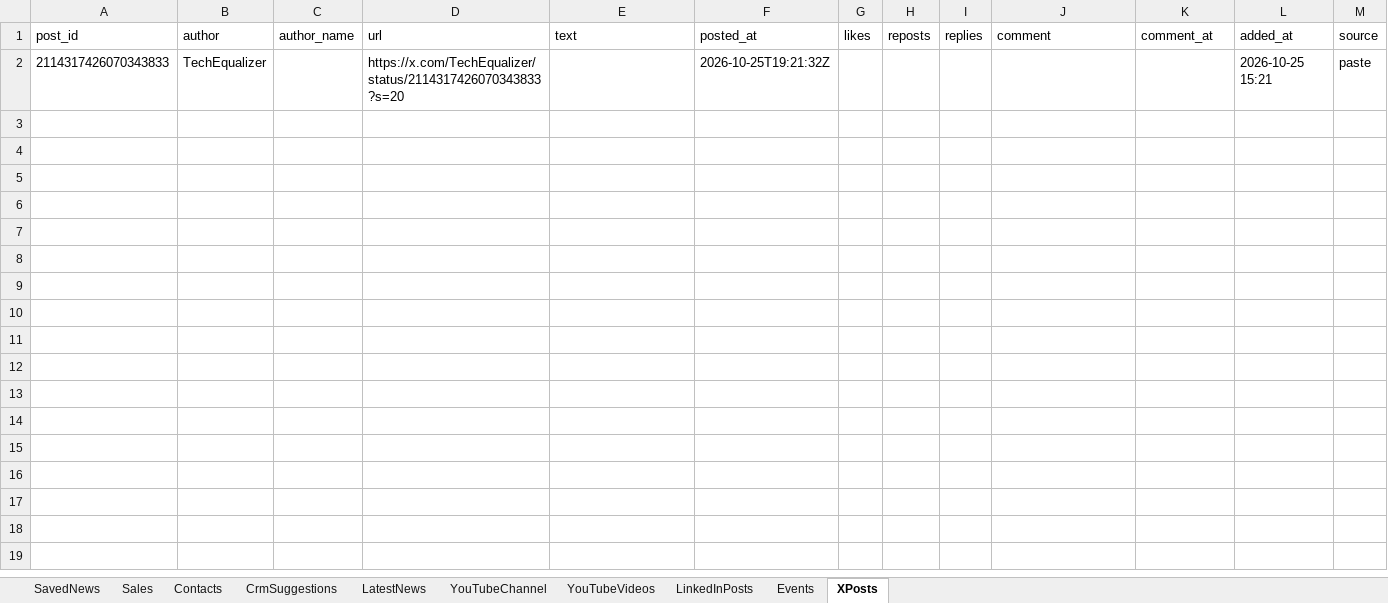
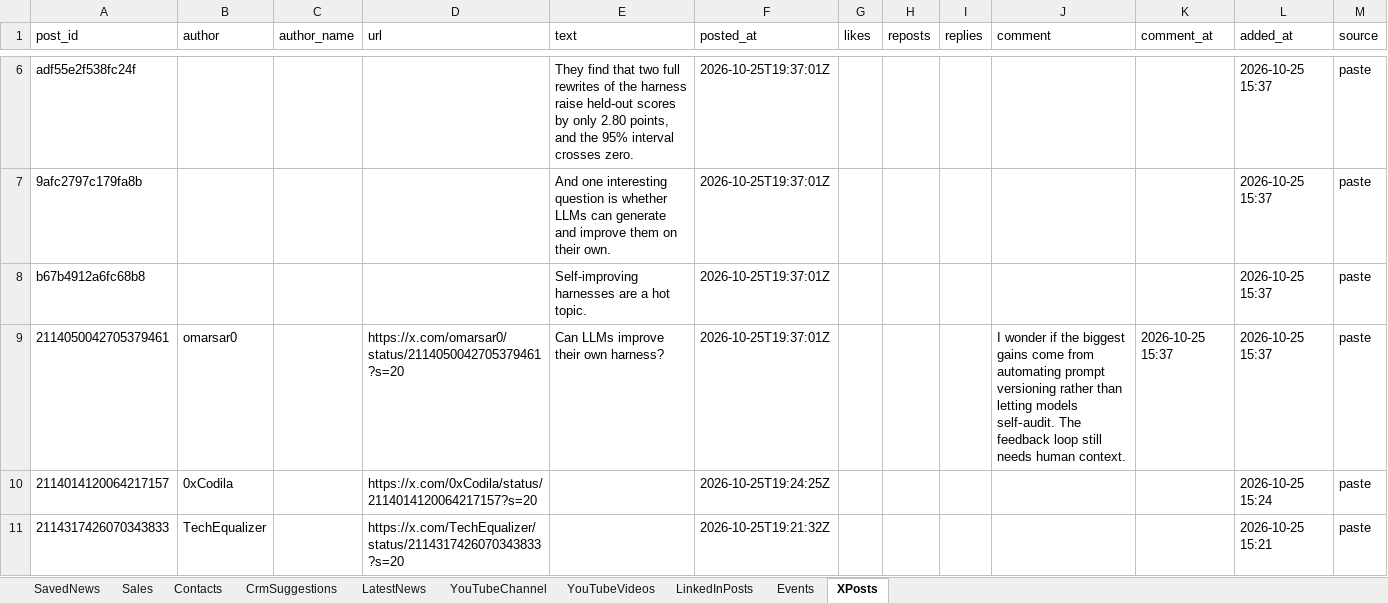
Before and after one commit to arbrainbolt-sudo/contact-agent, an Excel workbook: results_backup.xlsx, sheet XPosts, drawn as a sheet; only a part is shown, gaps mark what is left out; values as stored, in another font and other column widths than the file's, no borders; the diff covers the shown part only; the diff names each change by its address in the sheet, - before the commit and + after, or states it on an @@ line.

```diff
--- a/results_backup.xlsx (sheet XPosts)
+++ b/results_backup.xlsx (sheet XPosts)
+row 6: adf55e2f538fc24f |  |  |  | They find that two full rewrites of the harness raise held-out scores by only 2.80 points, and the 95% interval crosses zero. | 2026-10-25T19:37:01Z |  |  |  |  |  | 2026-10-25 15:37 | paste
+row 7: 9afc2797c179fa8b |  |  |  | And one interesting question is whether LLMs can generate and improve them on their own. | 2026-10-25T19:37:01Z |  |  |  |  |  | 2026-10-25 15:37 | paste
+row 8: b67b4912a6fc68b8 |  |  |  | Self-improving harnesses are a hot topic. | 2026-10-25T19:37:01Z |  |  |  |  |  | 2026-10-25 15:37 | paste
+row 9: 2114050042705379461 | omarsar0 |  | https://x.com/omarsar0/status/2114050042705379461?s=20 | Can LLMs improve their own harness? | 2026-10-25T19:37:01Z |  |  |  | I wonder if the biggest gains come from automating prompt versioning rather than letting models self‑audit. The feedback loop still needs human context. | 2026-10-25 15:37 | 2026-10-25 15:37 | paste
+row 10: 2114014120064217157 | 0xCodila |  | https://x.com/0xCodila/status/2114014120064217157?s=20 |  | 2026-10-25T19:24:25Z |  |  |  |  |  | 2026-10-25 15:24 | paste
```
Also changed, not shown: 4 added rows elsewhere in this sheet, results.xlsx, 2 other files.
